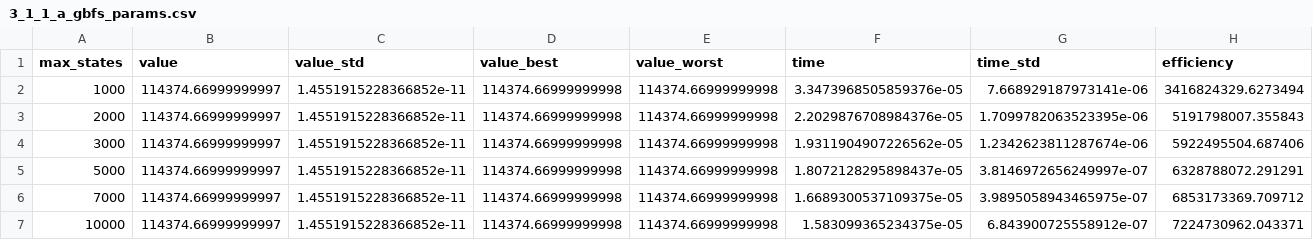
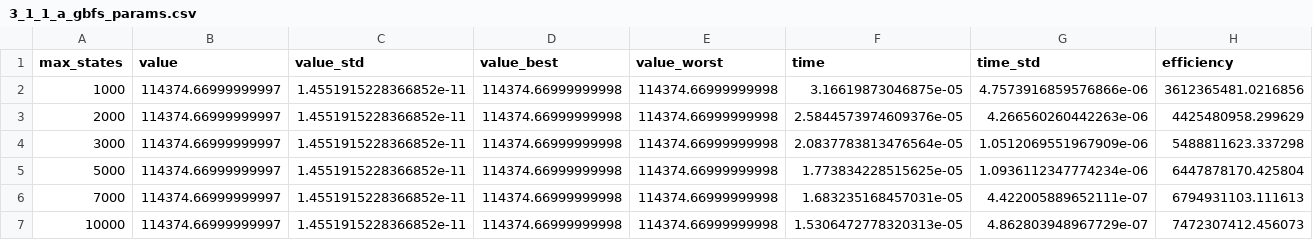
Before and after one commit to sodavuuu/AI_GFBS_BPSO, a CSV file: results/chapter3/3_1_1_a_gbfs_params.csv, drawn as a sheet.

```diff
--- a/results/chapter3/3_1_1_a_gbfs_params.csv
+++ b/results/chapter3/3_1_1_a_gbfs_params.csv
@@ -1,7 +1,7 @@
 max_states,value,value_std,value_best,value_worst,time,time_std,efficiency
-1000,114374.66999999997,1.4551915228366852e-11,114374.66999999998,114374.66999999998,3.3473968505859376e-05,7.668929187973141e-06,3416824329.6273494
-2000,114374.66999999997,1.4551915228366852e-11,114374.66999999998,114374.66999999998,2.2029876708984376e-05,1.7099782063523395e-06,5191798007.355843
-3000,114374.66999999997,1.4551915228366852e-11,114374.66999999998,114374.66999999998,1.9311904907226562e-05,1.2342623811287674e-06,5922495504.687406
-5000,114374.66999999997,1.4551915228366852e-11,114374.66999999998,114374.66999999998,1.8072128295898437e-05,3.8146972656249997e-07,6328788072.291291
-7000,114374.66999999997,1.4551915228366852e-11,114374.66999999998,114374.66999999998,1.6689300537109375e-05,3.9895058943465975e-07,6853173369.709712
-10000,114374.66999999997,1.4551915228366852e-11,114374.66999999998,114374.66999999998,1.583099365234375e-05,6.843900725558912e-07,7224730962.043371
+1000,114374.66999999997,1.4551915228366852e-11,114374.66999999998,114374.66999999998,3.16619873046875e-05,4.7573916859576866e-06,3612365481.0216856
+2000,114374.66999999997,1.4551915228366852e-11,114374.66999999998,114374.66999999998,2.5844573974609376e-05,4.266560260442263e-06,4425480958.299629
+3000,114374.66999999997,1.4551915228366852e-11,114374.66999999998,114374.66999999998,2.0837783813476564e-05,1.0512069551967909e-06,5488811623.337298
+5000,114374.66999999997,1.4551915228366852e-11,114374.66999999998,114374.66999999998,1.773834228515625e-05,1.0936112347774234e-06,6447878170.425804
+7000,114374.66999999997,1.4551915228366852e-11,114374.66999999998,114374.66999999998,1.683235168457031e-05,4.422005889652111e-07,6794931103.111613
+10000,114374.66999999997,1.4551915228366852e-11,114374.66999999998,114374.66999999998,1.5306472778320313e-05,4.862803948967729e-07,7472307412.456073
```
Also changed, not shown: results/chapter3/3_1_1_b_bpso_swarm_size.csv, results/chapter3/3_1_1_c_bpso_iterations.csv, 4 other files.
